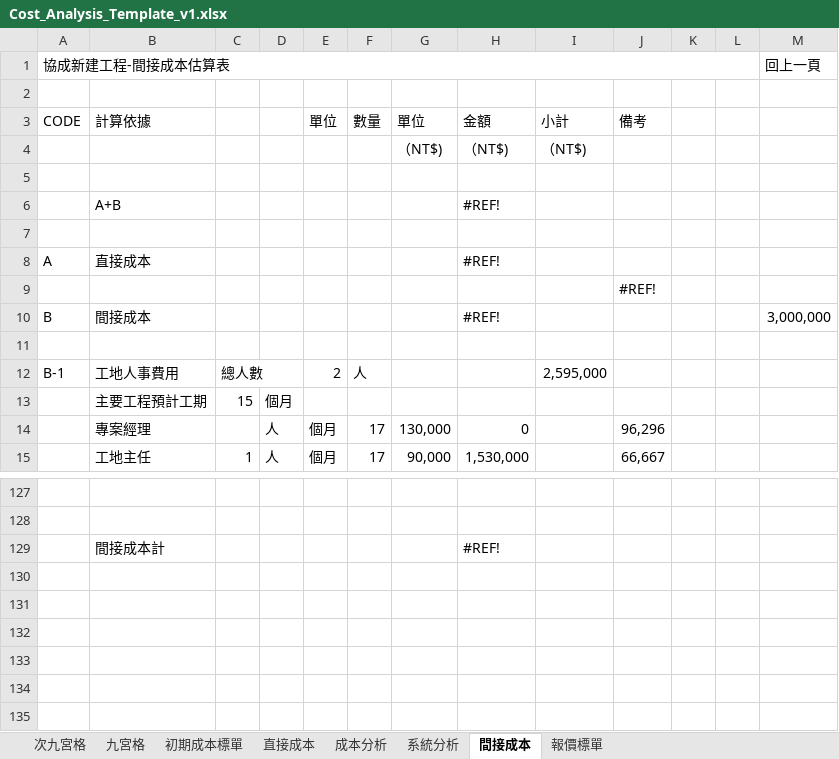
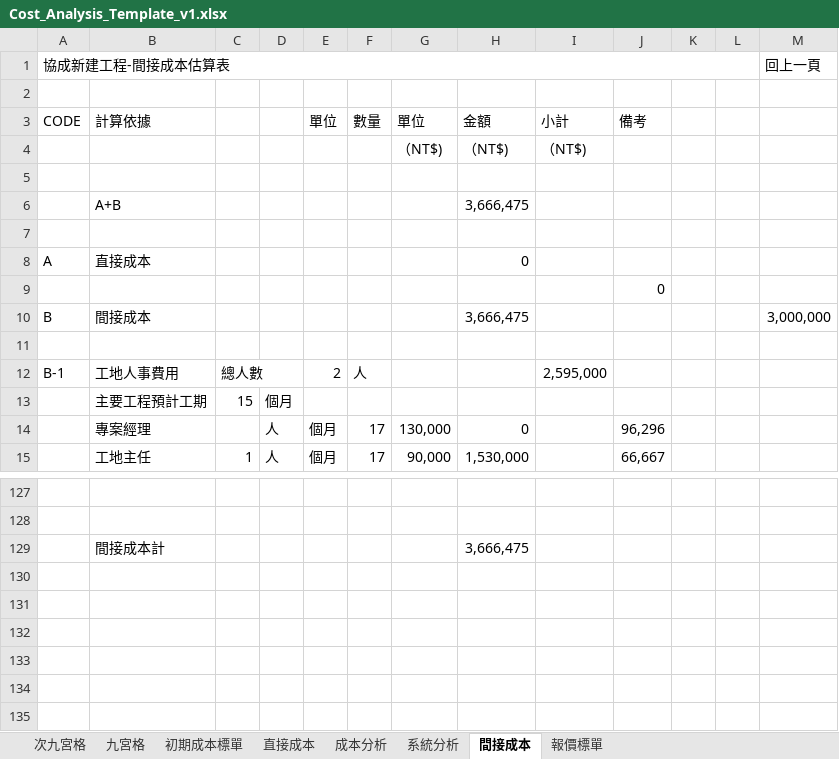
Before and after one commit to m8508/topmeperp_v1, an Excel workbook: topmeperp_v1/UploadFile/Cost_Analysis_Template_v1.xlsx, sheet 間接成本, drawn as a sheet; only a part is shown, gaps mark what is left out; values as stored, in another font and other column widths than the file's, no cell formats; the diff covers the shown part only; the diff names each change by its address in the sheet, - before the commit and + after, or states it on an @@ line.

```diff
--- a/topmeperp_v1/UploadFile/Cost_Analysis_Template_v1.xlsx (sheet 間接成本)
+++ b/topmeperp_v1/UploadFile/Cost_Analysis_Template_v1.xlsx (sheet 間接成本)
-H6 (金額): #REF!
+H6 (金額): 3,666,475
-H8 (金額): #REF!
+H8 (金額): 0
-J9 (備考): #REF!
+J9 (備考): 0
-H10 (金額): #REF!
+H10 (金額): 3,666,475
-H129 (金額): #REF!
+H129 (金額): 3,666,475
```
Also changed, not shown: 37 edited cells elsewhere in this sheet, sheet 直接成本, sheet 系統分析, sheet 成本分析, sheet 初期成本標單, cell formats, hidden cells, 22 other files.
